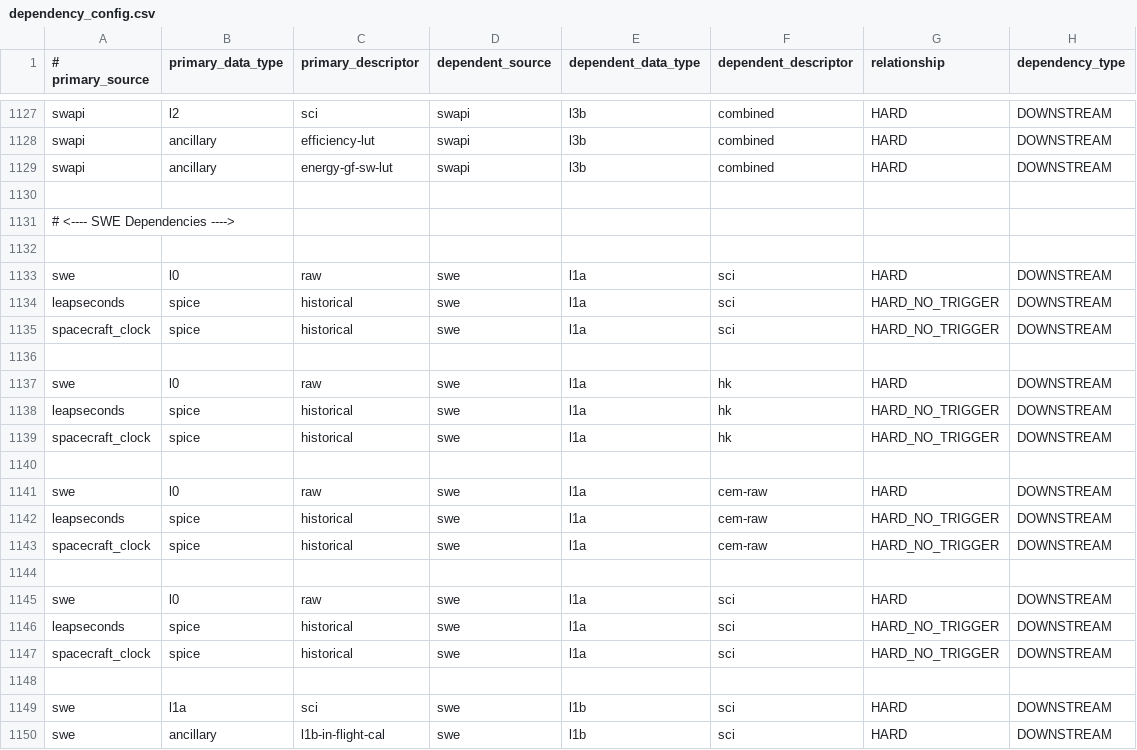
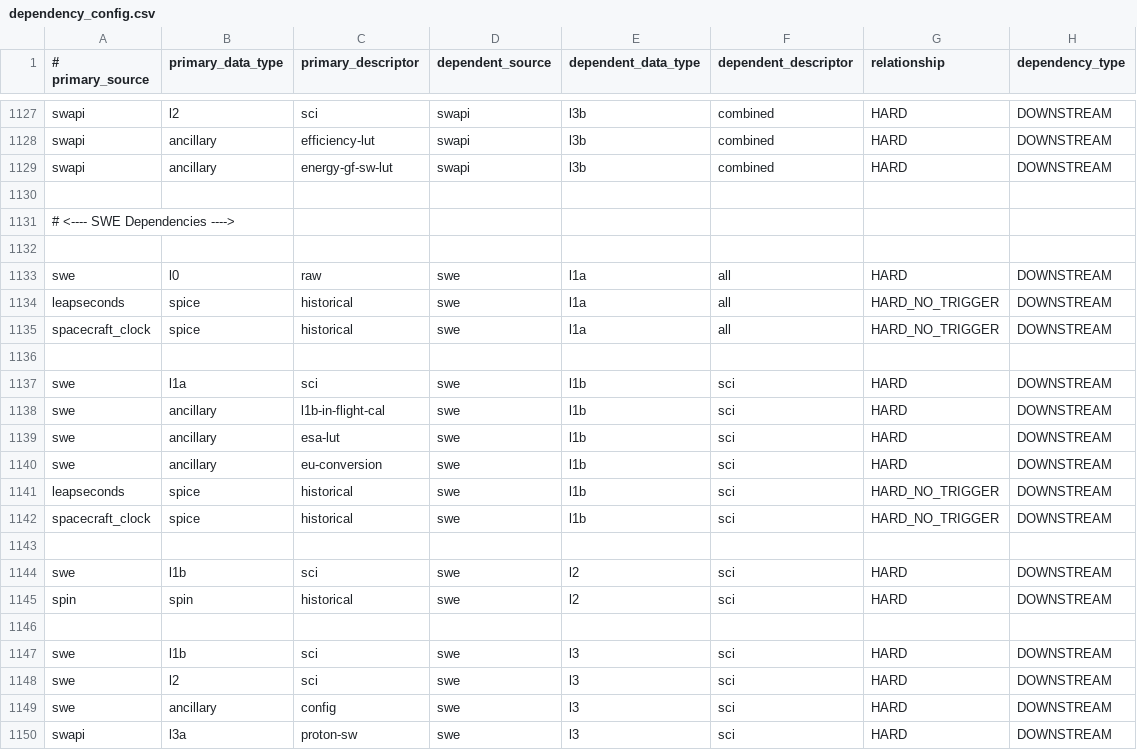
Before and after one commit to IMAP-Science-Operations-Center/sds-data-manager, a CSV file: sds_data_manager/lambda_code/SDSCode/pipeline_lambdas/dependency_config.csv, drawn as a sheet; only a part is shown, gaps mark what is left out; the shorter side is filled out with more unchanged rows.

```diff
--- a/sds_data_manager/lambda_code/SDSCode/pipeline_lambdas/dependency_config.csv
+++ b/sds_data_manager/lambda_code/SDSCode/pipeline_lambdas/dependency_config.csv
@@ -1132,17 +1132,5 @@ swapi, ancillary, energy-gf-sw-lut, swapi, l3b, combined, HARD, DOWNSTREAM
 
-swe, l0, raw, swe, l1a, sci, HARD, DOWNSTREAM
-leapseconds, spice, historical, swe, l1a, sci, HARD_NO_TRIGGER, DOWNSTREAM
-spacecraft_clock, spice, historical, swe, l1a, sci, HARD_NO_TRIGGER, DOWNSTREAM
-
-swe, l0, raw, swe, l1a, hk, HARD, DOWNSTREAM
-leapseconds, spice, historical, swe, l1a, hk, HARD_NO_TRIGGER, DOWNSTREAM
-spacecraft_clock, spice, historical, swe, l1a, hk, HARD_NO_TRIGGER, DOWNSTREAM
-
-swe, l0, raw, swe, l1a, cem-raw, HARD, DOWNSTREAM
-leapseconds, spice, historical, swe, l1a, cem-raw, HARD_NO_TRIGGER, DOWNSTREAM
-spacecraft_clock, spice, historical, swe, l1a, cem-raw, HARD_NO_TRIGGER, DOWNSTREAM
-
-swe, l0, raw, swe, l1a, sci, HARD, DOWNSTREAM
-leapseconds, spice, historical, swe, l1a, sci, HARD_NO_TRIGGER, DOWNSTREAM
-spacecraft_clock, spice, historical, swe, l1a, sci, HARD_NO_TRIGGER, DOWNSTREAM
+swe, l0, raw, swe, l1a, all, HARD, DOWNSTREAM
+leapseconds, spice, historical, swe, l1a, all, HARD_NO_TRIGGER, DOWNSTREAM
+spacecraft_clock, spice, historical, swe, l1a, all, HARD_NO_TRIGGER, DOWNSTREAM
 
```
Also changed, not shown: 2 other files.
